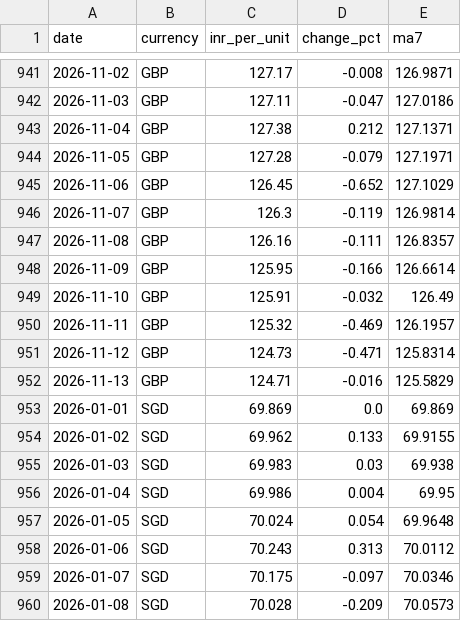
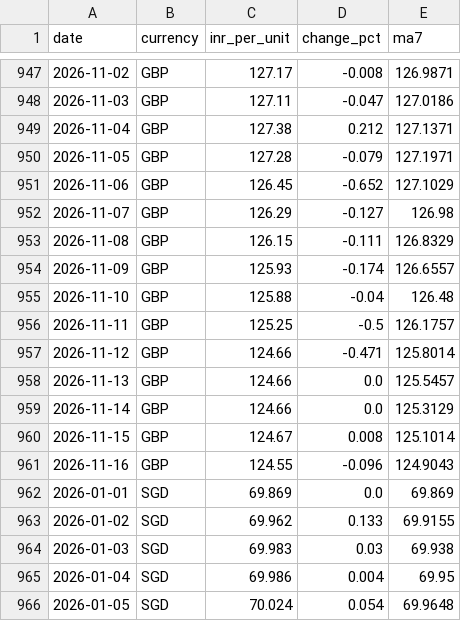
Before and after one commit to gayatrikunjirvpsm25/RupeeWatch, a CSV file: data/rates.csv, drawn as a sheet; only a part is shown, gaps mark what is left out; the shorter side is filled out with more unchanged rows; the diff covers the shown part only.

```diff
--- a/data/rates.csv
+++ b/data/rates.csv
@@ -945,9 +951,12 @@ date,currency,inr_per_unit,change_pct,ma7
 2026-11-06,GBP,126.45,-0.652,127.1029
-2026-11-07,GBP,126.3,-0.119,126.9814
-2026-11-08,GBP,126.16,-0.111,126.8357
-2026-11-09,GBP,125.95,-0.166,126.6614
-2026-11-10,GBP,125.91,-0.032,126.49
-2026-11-11,GBP,125.32,-0.469,126.1957
-2026-11-12,GBP,124.73,-0.471,125.8314
-2026-11-13,GBP,124.71,-0.016,125.5829
+2026-11-07,GBP,126.29,-0.127,126.98
+2026-11-08,GBP,126.15,-0.111,126.8329
+2026-11-09,GBP,125.93,-0.174,126.6557
+2026-11-10,GBP,125.88,-0.04,126.48
+2026-11-11,GBP,125.25,-0.5,126.1757
+2026-11-12,GBP,124.66,-0.471,125.8014
+2026-11-13,GBP,124.66,0.0,125.5457
+2026-11-14,GBP,124.66,0.0,125.3129
+2026-11-15,GBP,124.67,0.008,125.1014
+2026-11-16,GBP,124.55,-0.096,124.9043
 2026-01-01,SGD,69.869,0.0,69.869
```
Also changed, not shown: 12 added rows and 63 edited cells elsewhere in this file, 2 other files.
